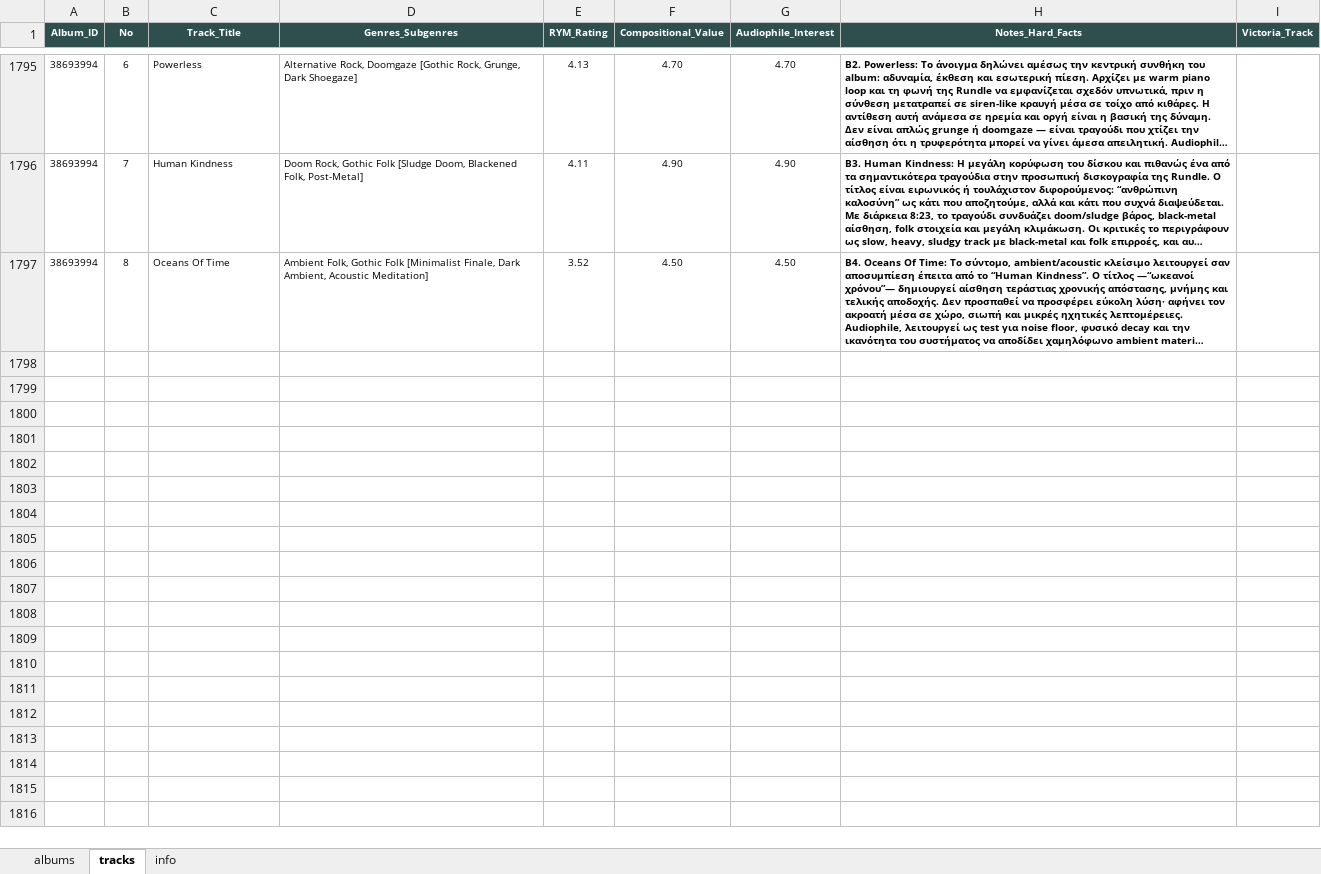
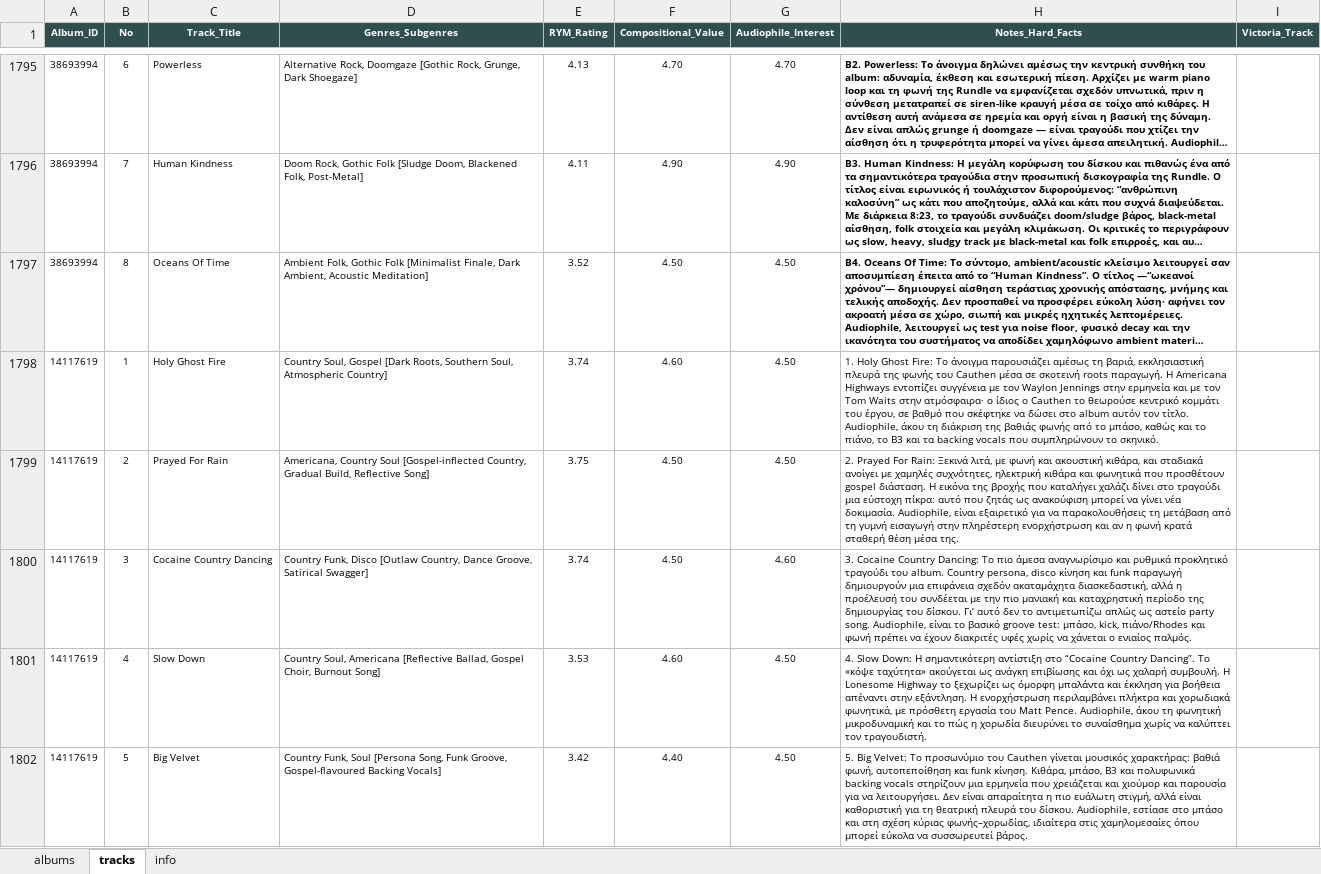
Before and after one commit to blueaegean/music-archive, an Excel workbook: albums_analysis_fixed.xlsx, sheet tracks, drawn as a sheet; only a part is shown, gaps mark what is left out; long unchanged cells end in …; values as stored, in another font and other column widths than the file's, no borders; the diff covers the shown part only; the diff names each change by its address in the sheet, - before the commit and + after, or states it on an @@ line.

Commit message:
Add files via upload

```diff
--- a/albums_analysis_fixed.xlsx (sheet tracks)
+++ b/albums_analysis_fixed.xlsx (sheet tracks)
+row 1798: 14117619 | 1 | Holy Ghost Fire | Country Soul, Gospel [Dark Roots, Southern Soul, Atmospheric Country] | 3.74 | 4.60 | 4.50 | 1. Holy Ghost Fire: Το άνοιγμα παρουσιάζει αμέσως τη βαριά, εκκλησιαστική πλευρά της φωνής του Cauthen μέσα σε σκοτεινή roots παραγωγή. Η Americana Highways εντοπίζει συγγένεια με τον Waylon Jennings στην ερμηνεία και με τον Tom Waits στην ατμόσφαιρα· ο ίδιος ο Cauthen το θεωρούσε κεντρικό κομμάτι του έργου, σε βαθμό που σκέφτηκε να δώσει στο album αυτόν τον τίτλο. Audiophile, άκου τη διάκριση της βαθιάς φωνής από το μπάσο, καθώς και το πιάνο, το B3 και τα backing vocals που συμπληρώνουν το σκηνικό.
+row 1799: 14117619 | 2 | Prayed For Rain | Americana, Country Soul [Gospel-inflected Country, Gradual Build, Reflective Song] | 3.75 | 4.50 | 4.50 | 2. Prayed For Rain: Ξεκινά λιτά, με φωνή και ακουστική κιθάρα, και σταδιακά ανοίγει με χαμηλές συχνότητες, ηλεκτρική κιθάρα και φωνητικά που προσθέτουν gospel διάσταση. Η εικόνα της βροχής που καταλήγει χαλάζι δίνει στο τραγούδι μια εύστοχη πίκρα: αυτό που ζητάς ως ανακούφιση μπορεί να γίνει νέα δοκιμασία. Audiophile, είναι εξαιρετικό για να παρακολουθήσεις τη μετάβαση από τη γυμνή εισαγωγή στην πληρέστερη ενορχήστρωση και αν η φωνή κρατά σταθερή θέση μέσα της.
+row 1800: 14117619 | 3 | Cocaine Country Dancing | Country Funk, Disco [Outlaw Country, Dance Groove, Satirical Swagger] | 3.74 | 4.50 | 4.60 | 3. Cocaine Country Dancing: Το πιο άμεσα αναγνωρίσιμο και ρυθμικά προκλητικό τραγούδι του album. Country persona, disco κίνηση και funk παραγωγή δημιουργούν μια επιφάνεια σχεδόν ακαταμάχητα διασκεδαστική, αλλά η προέλευσή του συνδέεται με την πιο μανιακή και καταχρηστική περίοδο της δημιουργίας του δίσκου. Γι’ αυτό δεν το αντιμετωπίζω απλώς ως αστείο party song. Audiophile, είναι το βασικό groove test: μπάσο, kick, πιάνο/Rhodes και φωνή πρέπει να έχουν διακριτές υφές χωρίς να χάνεται ο ενιαίος παλμός.
+row 1801: 14117619 | 4 | Slow Down | Country Soul, Americana [Reflective Ballad, Gospel Choir, Burnout Song] | 3.53 | 4.60 | 4.50 | 4. Slow Down: Η σημαντικότερη αντίστιξη στο “Cocaine Country Dancing”. Το «κόψε ταχύτητα» ακούγεται ως ανάγκη επιβίωσης και όχι ως χαλαρή συμβουλή. Η Lonesome Highway το ξεχωρίζει ως όμορφη μπαλάντα και έκκληση για βοήθεια απέναντι στην εξάντληση. Η ενορχήστρωση περιλαμβάνει πλήκτρα και χορωδιακά φωνητικά, με πρόσθετη εργασία του Matt Pence. Audiophile, άκου τη φωνητική μικροδυναμική και το πώς η χορωδία διευρύνει το συναίσθημα χωρίς να καλύπτει τον τραγουδιστή.
+row 1802: 14117619 | 5 | Big Velvet | Country Funk, Soul [Persona Song, Funk Groove, Gospel-flavoured Backing Vocals] | 3.42 | 4.40 | 4.50 | 5. Big Velvet: Το προσωνύμιο του Cauthen γίνεται μουσικός χαρακτήρας: βαθιά φωνή, αυτοπεποίθηση και funk κίνηση. Κιθάρα, μπάσο, B3 και πολυφωνικά backing vocals στηρίζουν μια ερμηνεία που χρειάζεται και χιούμορ και παρουσία για να λειτουργήσει. Δεν είναι απαραίτητα η πιο ευάλωτη στιγμή, αλλά είναι καθοριστική για τη θεατρική πλευρά του δίσκου. Audiophile, εστίασε στο μπάσο και στη σχέση κύριας φωνής–χορωδίας, ιδιαίτερα στις χαμηλομεσαίες όπου μπορεί εύκολα να συσσωρευτεί βάρος.
```
Also changed, not shown: 5 added rows elsewhere in this sheet, sheet albums.
